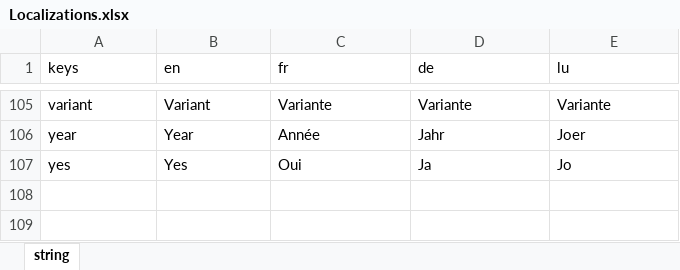
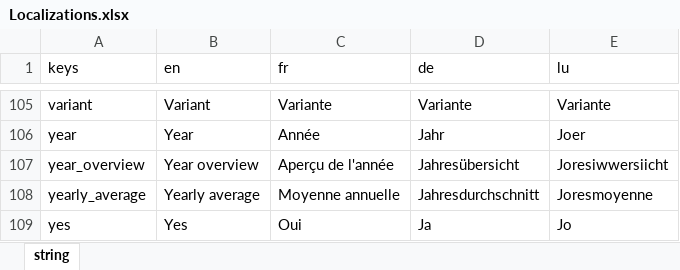
Before and after one commit to NightDreamGames/Graded, an Excel workbook: assets/Localizations.xlsx, sheet string, drawn as a sheet; only a part is shown, gaps mark what is left out; values as stored, in another font and other column widths than the file's, no borders; table styles not drawn; the diff names each change by its address in the sheet, - before the commit and + after, or states it on an @@ line.

Commit message:
Improved year view to be clearer

```diff
--- a/assets/Localizations.xlsx (sheet string)
+++ b/assets/Localizations.xlsx (sheet string)
+row 107: year_overview | Year overview | Aperçu de l'année | Jahresübersicht | Joresiwwersiicht
+row 108: yearly_average | Yearly average | Moyenne annuelle | Jahresdurchschnitt | Joresmoyenne
```
Also changed, not shown: 9 other files.
